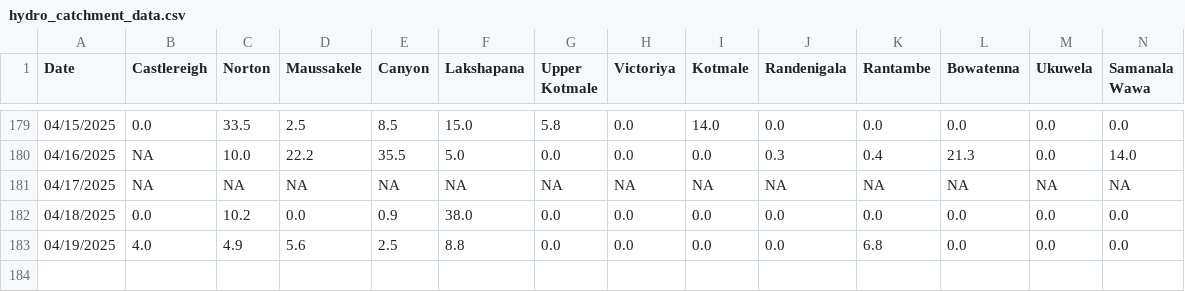
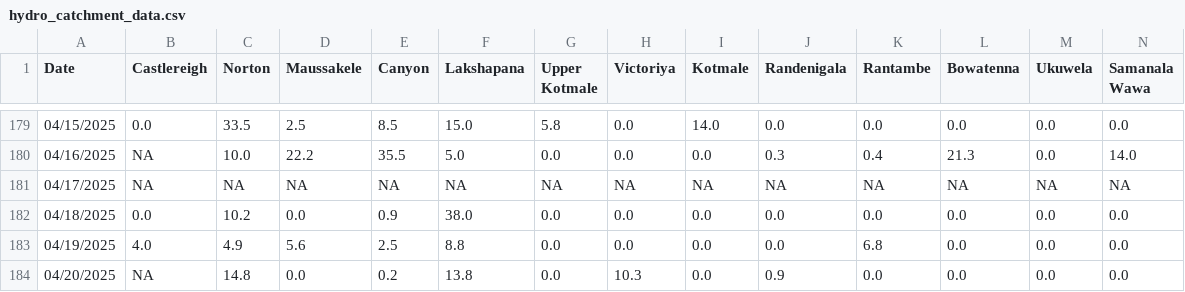
Before and after one commit to Metdata04/download_metdata, a CSV file: extracted_data/hydro_catchment_data.csv, drawn as a sheet; only a part is shown, gaps mark what is left out; rows hold the shown columns only; the diff names each change by its address in the sheet, - before the commit and + after, or states it on an @@ line.

Commit message:
Extracted hydro catchment data from climate update PDF

```diff
--- a/extracted_data/hydro_catchment_data.csv
+++ b/extracted_data/hydro_catchment_data.csv
+row 184: 04/20/2025 | NA | 14.8 | 0.0 | 0.2 | 13.8 | 0.0 | 10.3 | 0.0 | 0.9 | 0.0 | 0.0 | 0.0 | 0.0
```
